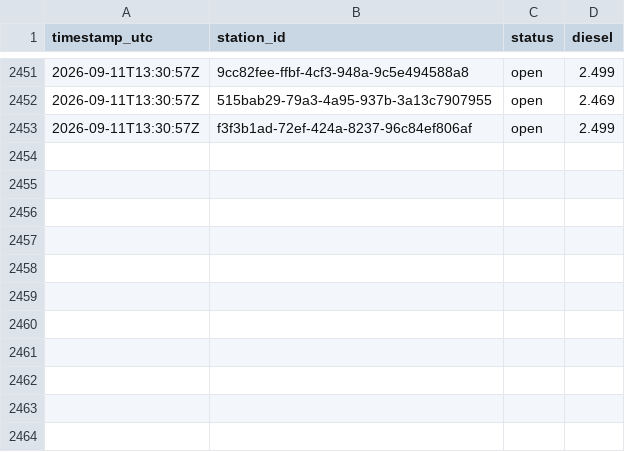
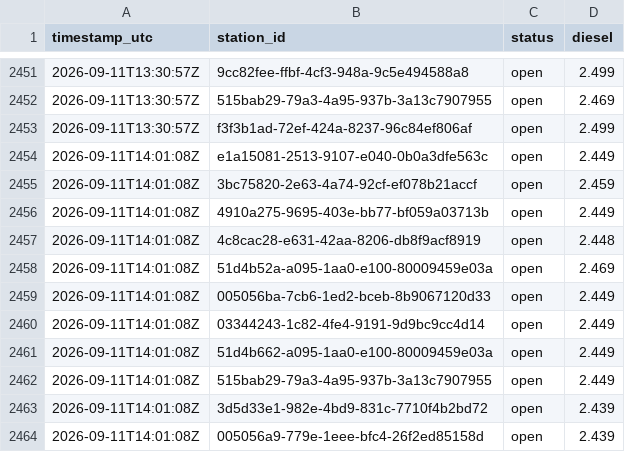
Before and after one commit to Hannibal2404/Tanken, a CSV file: data/prices/2026-09.csv, drawn as a sheet; only a part is shown, gaps mark what is left out.

```diff
--- a/data/prices/2026-09.csv
+++ b/data/prices/2026-09.csv
@@ -2453 +2453,12 @@ timestamp_utc,station_id,status,diesel
 2026-09-11T13:30:57Z,f3f3b1ad-72ef-424a-8237-96c84ef806af,open,2.499
+2026-09-11T14:01:08Z,e1a15081-2513-9107-e040-0b0a3dfe563c,open,2.449
+2026-09-11T14:01:08Z,3bc75820-2e63-4a74-92cf-ef078b21accf,open,2.459
+2026-09-11T14:01:08Z,4910a275-9695-403e-bb77-bf059a03713b,open,2.449
+2026-09-11T14:01:08Z,4c8cac28-e631-42aa-8206-db8f9acf8919,open,2.448
+2026-09-11T14:01:08Z,51d4b52a-a095-1aa0-e100-80009459e03a,open,2.469
+2026-09-11T14:01:08Z,005056ba-7cb6-1ed2-bceb-8b9067120d33,open,2.449
+2026-09-11T14:01:08Z,03344243-1c82-4fe4-9191-9d9bc9cc4d14,open,2.449
+2026-09-11T14:01:08Z,51d4b662-a095-1aa0-e100-80009459e03a,open,2.449
+2026-09-11T14:01:08Z,515bab29-79a3-4a95-937b-3a13c7907955,open,2.449
+2026-09-11T14:01:08Z,3d5d33e1-982e-4bd9-831c-7710f4b2bd72,open,2.439
+2026-09-11T14:01:08Z,005056a9-779e-1eee-bfc4-26f2ed85158d,open,2.439
```
Also changed, not shown: 1 other file.
